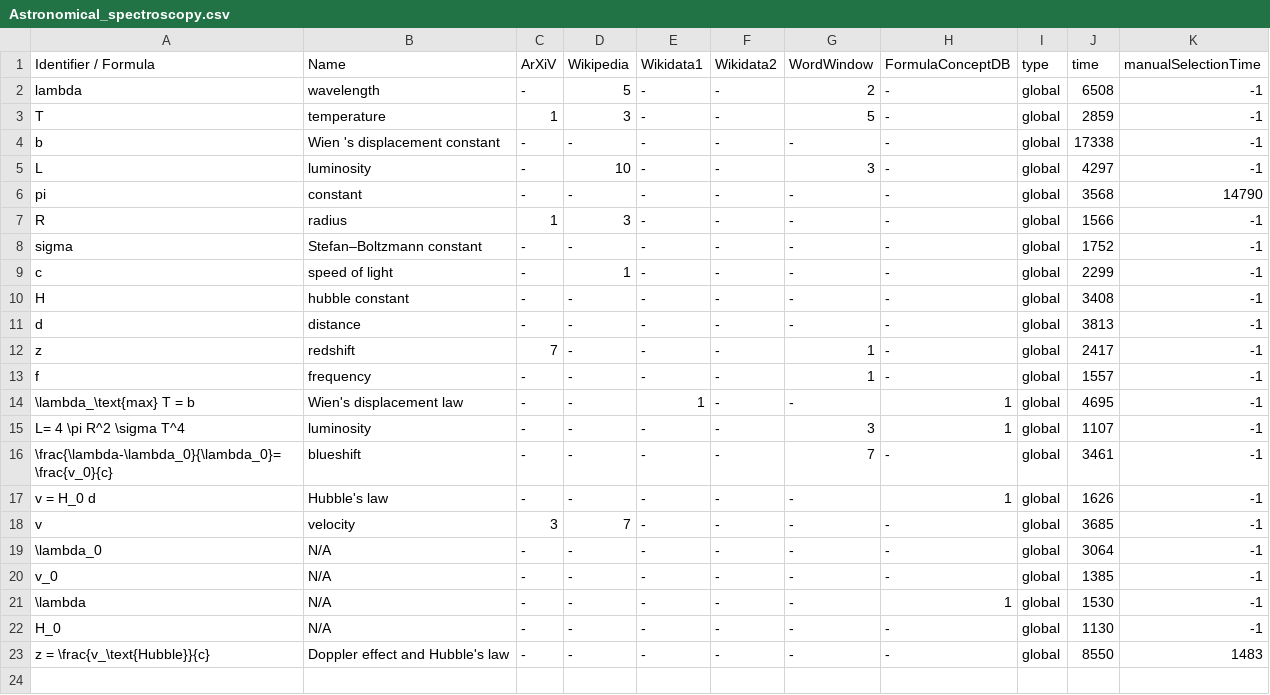
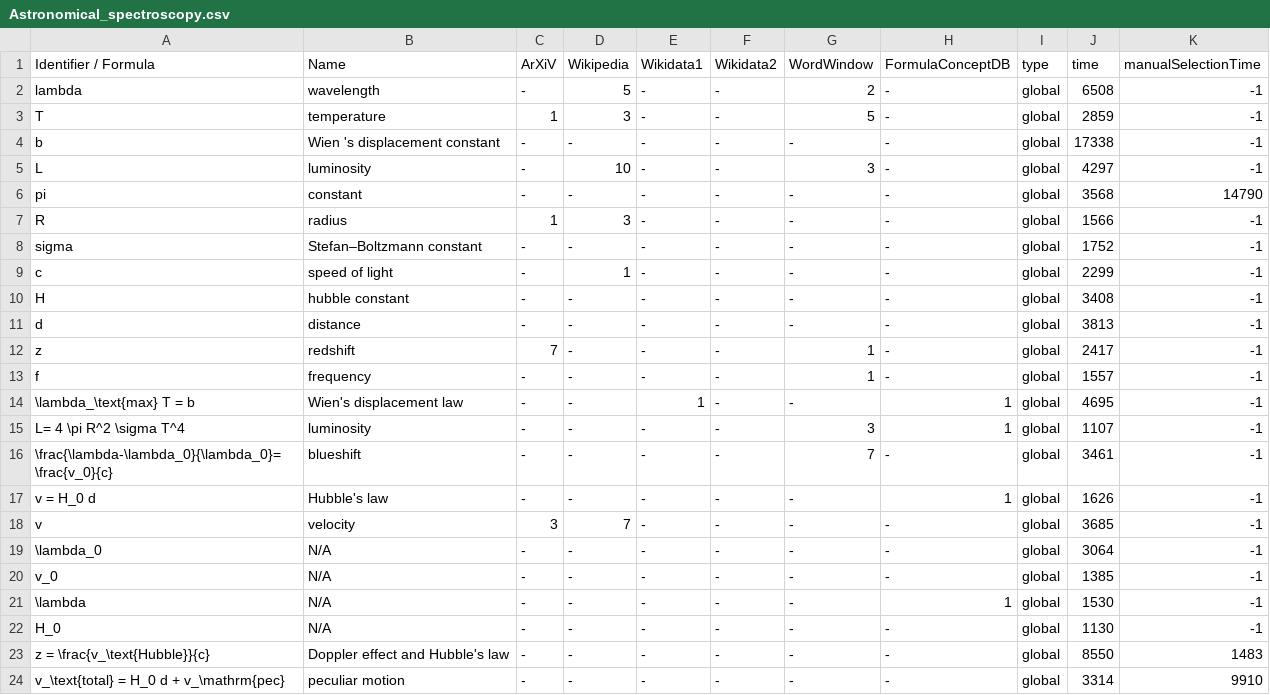
Before and after one commit to gipplab/dataAnnoMathTex, a CSV file: evaluation/Astronomical_spectroscopy.csv, drawn as a sheet.

Commit message:
updating file evaluation/Astronomical_spectroscopy.csv

```diff
--- a/evaluation/Astronomical_spectroscopy.csv
+++ b/evaluation/Astronomical_spectroscopy.csv
@@ -23 +23,2 @@ H_0,N/A,-,-,-,-,-,-,global,1130,-1
 z = \frac{v_\text{Hubble}}{c},Doppler effect and Hubble's law,-,-,-,-,-,-,global,8550,1483
+v_\text{total} = H_0 d + v_\mathrm{pec},peculiar motion,-,-,-,-,-,-,global,3314,9910
```
